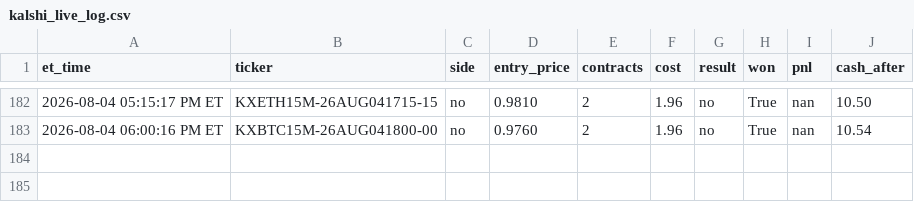
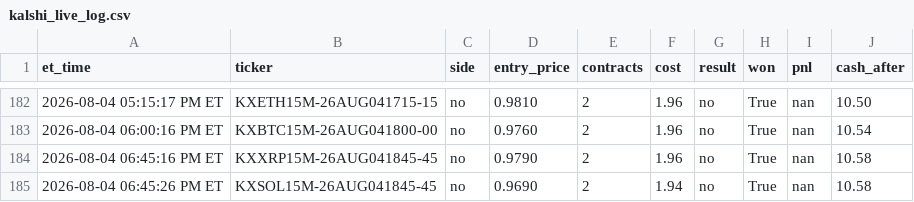
Before and after one commit to nitinjakka/nitinjakka, a CSV file: kalshi_live_log.csv, drawn as a sheet; only a part is shown, gaps mark what is left out; the diff names each change by its address in the sheet, - before the commit and + after, or states it on an @@ line.

Commit message:
live logs 2026-08-04T22:45

```diff
--- a/kalshi_live_log.csv
+++ b/kalshi_live_log.csv
+row 184: 2026-08-04 06:45:16 PM ET | KXXRP15M-26AUG041845-45 | no | 0.9790 | 2 | 1.96 | no | True | nan | 10.58
+row 185: 2026-08-04 06:45:26 PM ET | KXSOL15M-26AUG041845-45 | no | 0.9690 | 2 | 1.94 | no | True | nan | 10.58
```
Also changed, not shown: 2 other files.
